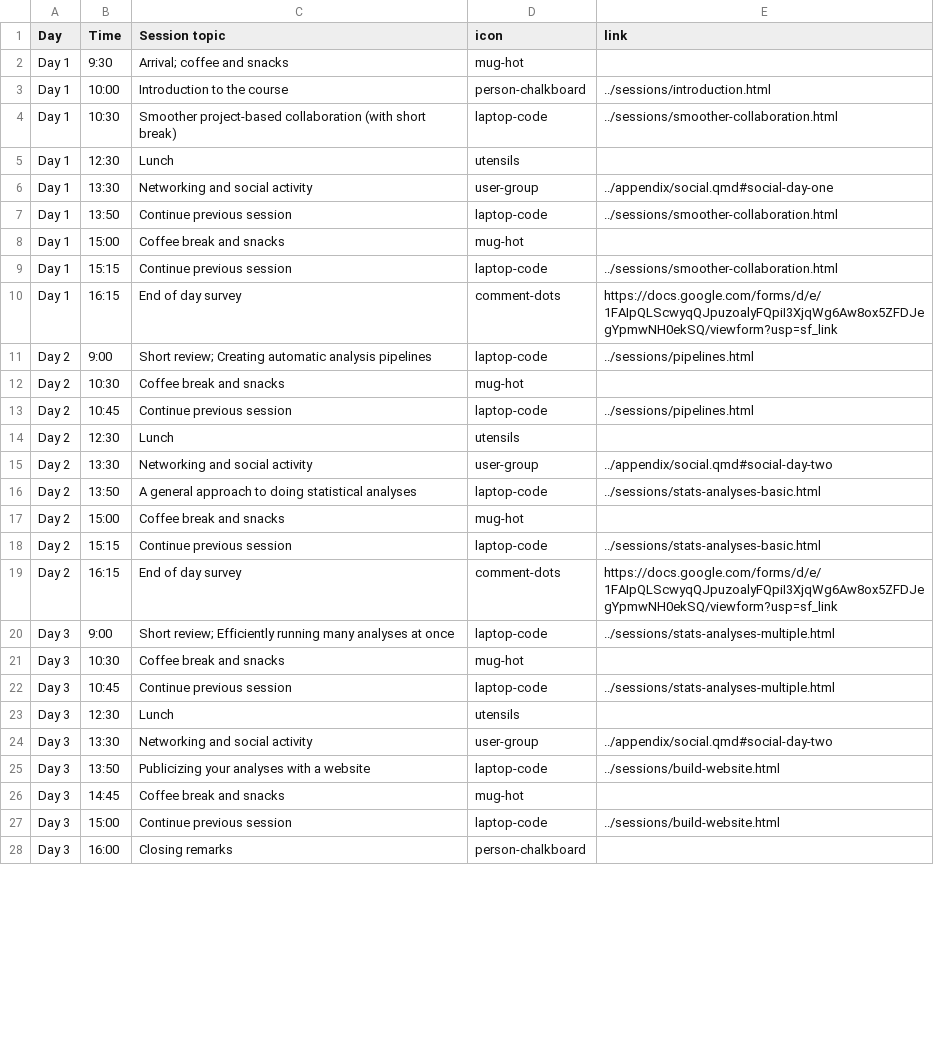
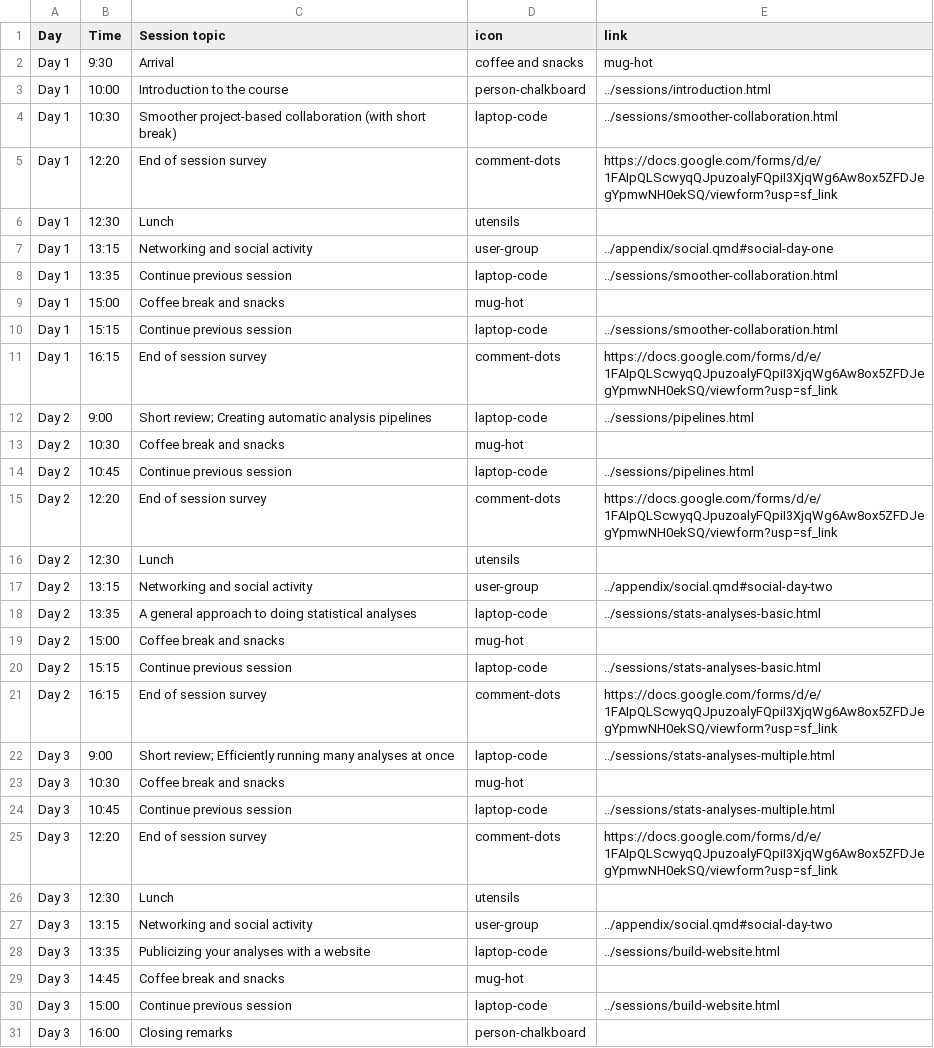
Before and after one commit to rostools/r-cubed-advanced, a CSV file: preamble/schedule.csv, drawn as a sheet; only a part is shown; the diff covers the shown part only.

Commit message:
update schedule to get feedback at end of each session

```diff
--- a/preamble/schedule.csv
+++ b/preamble/schedule.csv
@@ -1,11 +1,12 @@
 Day,Time,Session topic,icon,link
-Day 1,9:30,Arrival; coffee and snacks,mug-hot,
+Day 1,9:30,Arrival, coffee and snacks,mug-hot
 Day 1,10:00,Introduction to the course,person-chalkboard,../sessions/introduction.html
 Day 1,10:30,Smoother project-based collaboration (with short break),laptop-code,../sessions/smoother-collaboration.html
+Day 1,12:20,End of session survey,comment-dots,https://docs.google.com/forms/d/e/1FAIpQLScwyqQJpuzoalyFQpiI3XjqWg6Aw8ox5ZFDJegYpmwNH0ekSQ/viewform?usp=sf_link
 Day 1,12:30,Lunch,utensils,
-Day 1,13:30,Networking and social activity,user-group,../appendix/social.qmd#social-day-one
-Day 1,13:50,Continue previous session,laptop-code,../sessions/smoother-collaboration.html
+Day 1,13:15,Networking and social activity,user-group,../appendix/social.qmd#social-day-one
+Day 1,13:35,Continue previous session,laptop-code,../sessions/smoother-collaboration.html
 Day 1,15:00,Coffee break and snacks,mug-hot,
 Day 1,15:15,Continue previous session,laptop-code,../sessions/smoother-collaboration.html
-Day 1,16:15,End of day survey,comment-dots,https://docs.google.com/forms/d/e/1FAIpQLScwyqQJpuzoalyFQpiI3XjqWg6Aw8ox5ZFDJegYpmwNH0ekSQ/viewform?usp=sf_link
+Day 1,16:15,End of session survey,comment-dots,https://docs.google.com/forms/d/e/1FAIpQLScwyqQJpuzoalyFQpiI3XjqWg6Aw8ox5ZFDJegYpmwNH0ekSQ/viewform?usp=sf_link
 Day 2,9:00,Short review; Creating automatic analysis pipelines,laptop-code,../sessions/pipelines.html
@@ -13,8 +14,9 @@ Day 2,10:30,Coffee break and snacks,mug-hot,
 Day 2,10:45,Continue previous session,laptop-code,../sessions/pipelines.html
+Day 2,12:20,End of session survey,comment-dots,https://docs.google.com/forms/d/e/1FAIpQLScwyqQJpuzoalyFQpiI3XjqWg6Aw8ox5ZFDJegYpmwNH0ekSQ/viewform?usp=sf_link
 Day 2,12:30,Lunch,utensils,
-Day 2,13:30,Networking and social activity,user-group,../appendix/social.qmd#social-day-two
-Day 2,13:50,A general approach to doing statistical analyses,laptop-code,../sessions/stats-analyses-basic.html
+Day 2,13:15,Networking and social activity,user-group,../appendix/social.qmd#social-day-two
+Day 2,13:35,A general approach to doing statistical analyses,laptop-code,../sessions/stats-analyses-basic.html
 Day 2,15:00,Coffee break and snacks,mug-hot,
 Day 2,15:15,Continue previous session,laptop-code,../sessions/stats-analyses-basic.html
-Day 2,16:15,End of day survey,comment-dots,https://docs.google.com/forms/d/e/1FAIpQLScwyqQJpuzoalyFQpiI3XjqWg6Aw8ox5ZFDJegYpmwNH0ekSQ/viewform?usp=sf_link
+Day 2,16:15,End of session survey,comment-dots,https://docs.google.com/forms/d/e/1FAIpQLScwyqQJpuzoalyFQpiI3XjqWg6Aw8ox5ZFDJegYpmwNH0ekSQ/viewform?usp=sf_link
 Day 3,9:00,Short review; Efficiently running many analyses at once,laptop-code,../sessions/stats-analyses-multiple.html
@@ -22,5 +24,6 @@ Day 3,10:30,Coffee break and snacks,mug-hot,
 Day 3,10:45,Continue previous session,laptop-code,../sessions/stats-analyses-multiple.html
+Day 3,12:20,End of session survey,comment-dots,https://docs.google.com/forms/d/e/1FAIpQLScwyqQJpuzoalyFQpiI3XjqWg6Aw8ox5ZFDJegYpmwNH0ekSQ/viewform?usp=sf_link
 Day 3,12:30,Lunch,utensils,
-Day 3,13:30,Networking and social activity,user-group,../appendix/social.qmd#social-day-two
-Day 3,13:50,Publicizing your analyses with a website,laptop-code,../sessions/build-website.html
+Day 3,13:15,Networking and social activity,user-group,../appendix/social.qmd#social-day-two
+Day 3,13:35,Publicizing your analyses with a website,laptop-code,../sessions/build-website.html
 Day 3,14:45,Coffee break and snacks,mug-hot,
```
Also changed, not shown: 1 edited cell elsewhere in this file.
